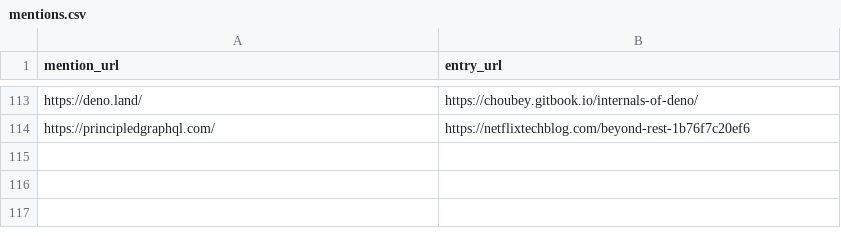
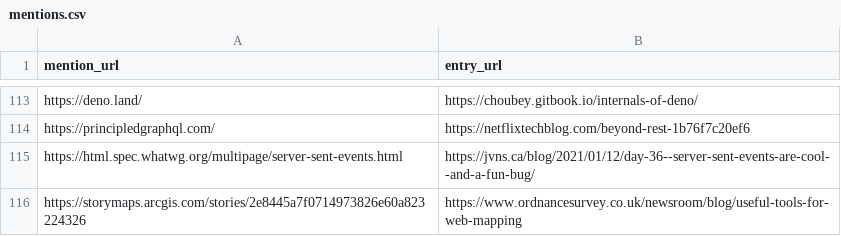
Before and after one commit to arnau/seachess, a CSV file: bulletins/mentions.csv, drawn as a sheet; only a part is shown, gaps mark what is left out; the diff names each change by its address in the sheet, - before the commit and + after, or states it on an @@ line.

```diff
--- a/bulletins/mentions.csv
+++ b/bulletins/mentions.csv
+row 115: https://html.spec.whatwg.org/multipage/server-sent-events.html | https://jvns.ca/blog/2021/01/12/day-36--server-sent-events-are-cool--and-a-fun-bug/
+row 116: https://storymaps.arcgis.com/stories/2e8445a7f0714973826e60a823224326 | https://www.ordnancesurvey.co.uk/newsroom/blog/useful-tools-for-web-mapping
```
Also changed, not shown: bulletins/entries.csv, bulletins/issues.csv.
